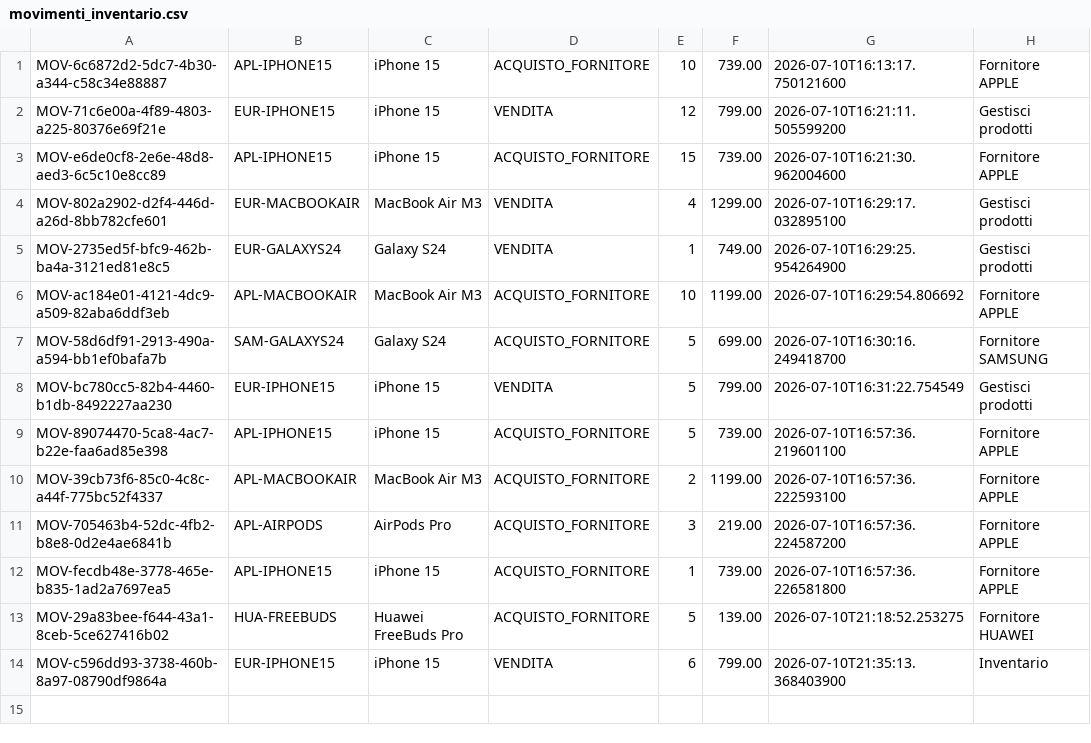
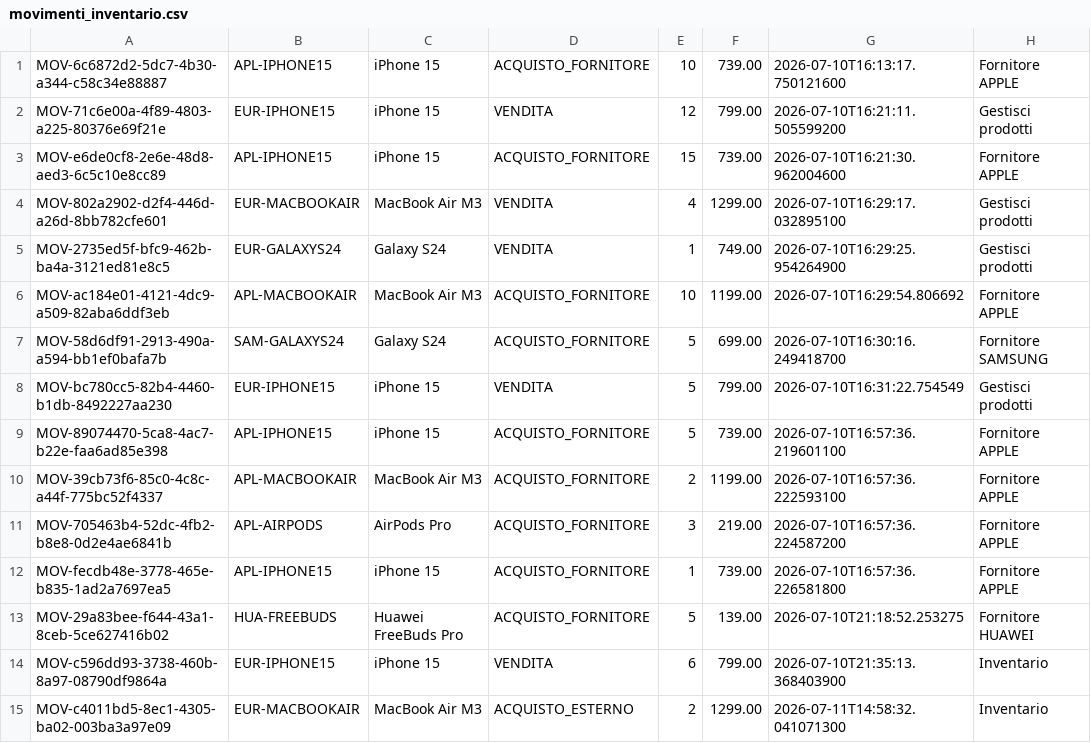
Before and after one commit to MagicERmold/ISPW, a CSV file: StockTrack/data/movimenti_inventario.csv, drawn as a sheet; the diff names each change by its address in the sheet, - before the commit and + after, or states it on an @@ line.

```diff
--- a/StockTrack/data/movimenti_inventario.csv
+++ b/StockTrack/data/movimenti_inventario.csv
+row 15: MOV-c4011bd5-8ec1-4305-ba02-003ba3a97e09 | EUR-MACBOOKAIR | MacBook Air M3 | ACQUISTO_ESTERNO | 2 | 1299.00 | 2026-07-11T14:58:32.041071300 | Inventario
```
Also changed, not shown: 32 other files.
